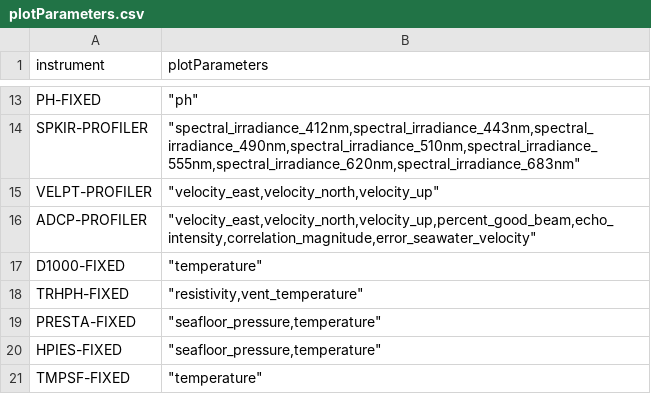
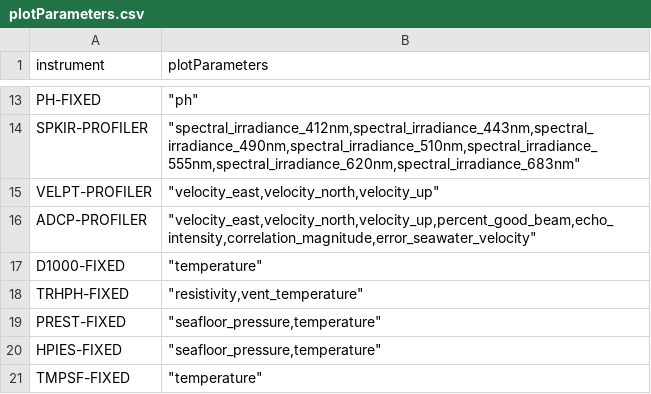
Before and after one commit to OOI-CabledArray/rca-data-tools, a CSV file: rca_data_tools/qaqc/params/plotParameters.csv, drawn as a sheet; only a part is shown, gaps mark what is left out.

```diff
--- a/rca_data_tools/qaqc/params/plotParameters.csv
+++ b/rca_data_tools/qaqc/params/plotParameters.csv
@@ -18,3 +18,3 @@ D1000-FIXED,"""temperature"""
 TRHPH-FIXED,"""resistivity,vent_temperature"""
-PRESTA-FIXED,"""seafloor_pressure,temperature"""
+PREST-FIXED,"""seafloor_pressure,temperature"""
 HPIES-FIXED,"""seafloor_pressure,temperature"""
```
Also changed, not shown: rca_data_tools/qaqc/params/localRanges.csv, rca_data_tools/qaqc/params/sitesDictionary.csv.
